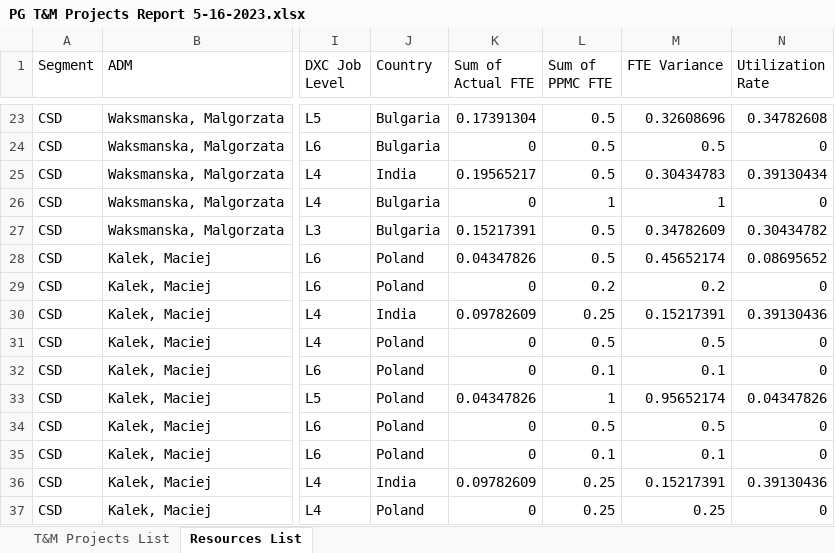
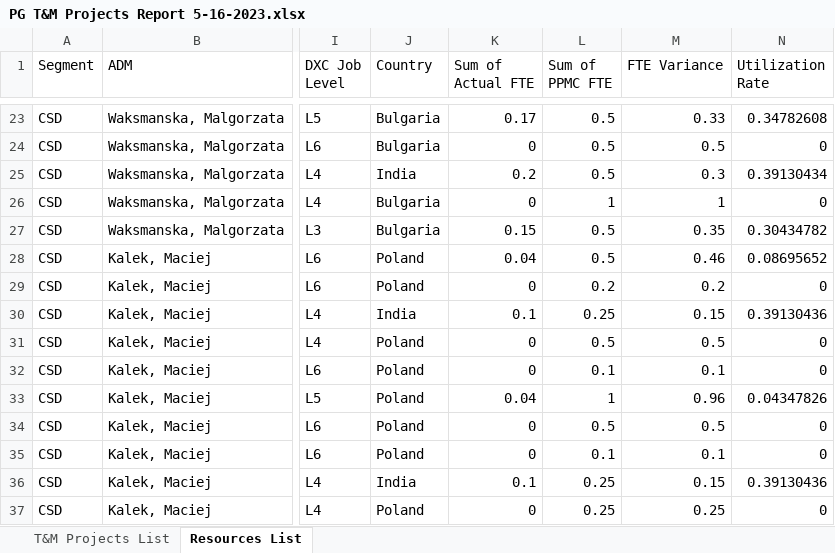
Before and after one commit to DaveGalas/TMProjectReport, an Excel workbook: output/PG T&M Projects Report 5-16-2023.xlsx, sheet Resources List, drawn as a sheet; only a part is shown, gaps mark what is left out; values as stored, in another font and other column widths than the file's, no borders; the diff covers the shown part only; the diff names each change by its address in the sheet, - before the commit and + after, or states it on an @@ line.

```diff
--- a/output/PG T&M Projects Report 5-16-2023.xlsx (sheet Resources List)
+++ b/output/PG T&M Projects Report 5-16-2023.xlsx (sheet Resources List)
-K23 (Sum of Actual FTE): 0.17391304
+K23 (Sum of Actual FTE): 0.17
-M23 (FTE Variance): 0.32608696
+M23 (FTE Variance): 0.33
-K25 (Sum of Actual FTE): 0.19565217
+K25 (Sum of Actual FTE): 0.2
-M25 (FTE Variance): 0.30434783
+M25 (FTE Variance): 0.3
-K27 (Sum of Actual FTE): 0.15217391
+K27 (Sum of Actual FTE): 0.15
-M27 (FTE Variance): 0.34782609
+M27 (FTE Variance): 0.35
-K28 (Sum of Actual FTE): 0.04347826
+K28 (Sum of Actual FTE): 0.04
-M28 (FTE Variance): 0.45652174
+M28 (FTE Variance): 0.46
-K30 (Sum of Actual FTE): 0.09782609
+K30 (Sum of Actual FTE): 0.1
-M30 (FTE Variance): 0.15217391
+M30 (FTE Variance): 0.15
-K33 (Sum of Actual FTE): 0.04347826
+K33 (Sum of Actual FTE): 0.04
-M33 (FTE Variance): 0.95652174
+M33 (FTE Variance): 0.96
-K36 (Sum of Actual FTE): 0.09782609
+K36 (Sum of Actual FTE): 0.1
-M36 (FTE Variance): 0.15217391
+M36 (FTE Variance): 0.15
```
Also changed, not shown: 16 removed rows and 1078 edited cells elsewhere in this sheet, input/PPMC.xlsx, input/references/TIME.xlsx, 3 other files.
